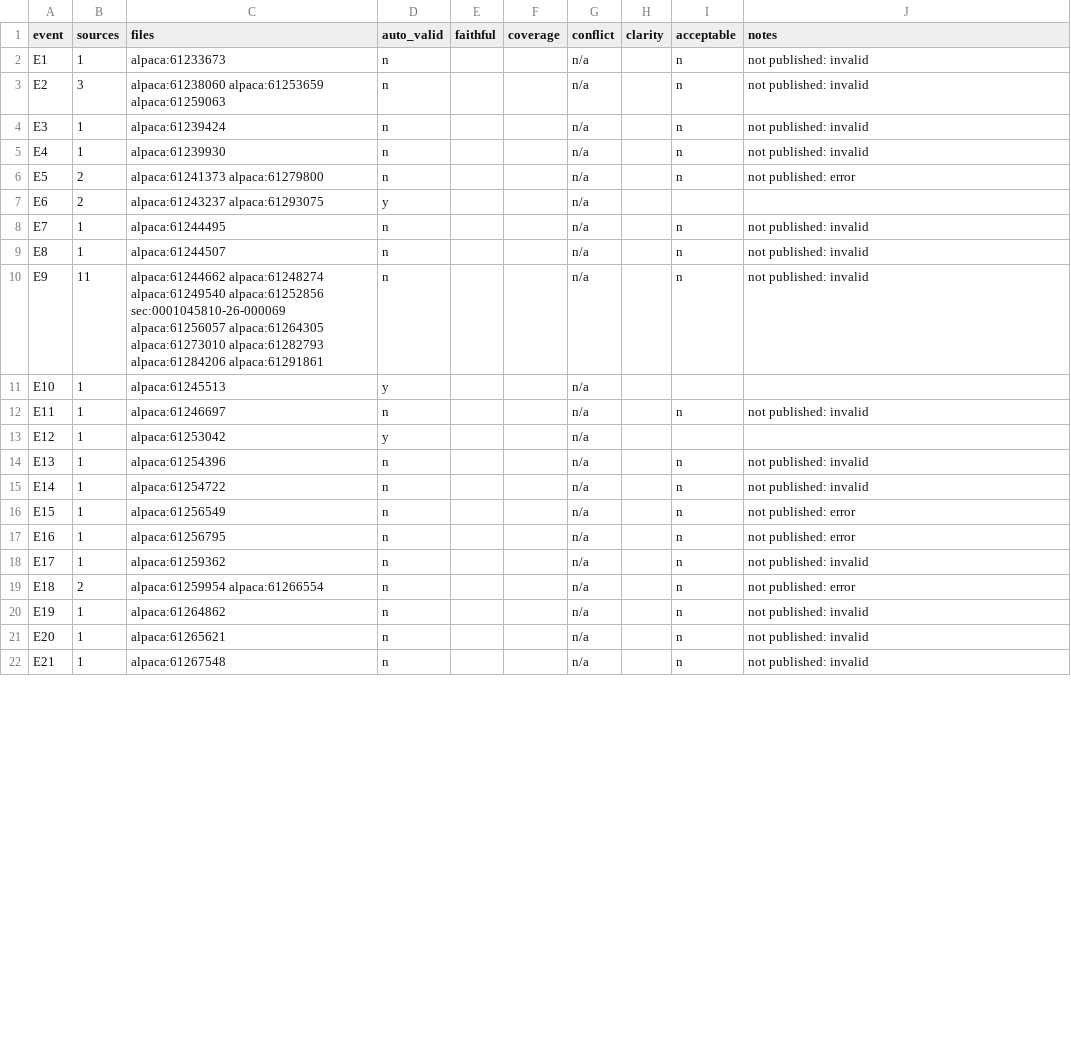
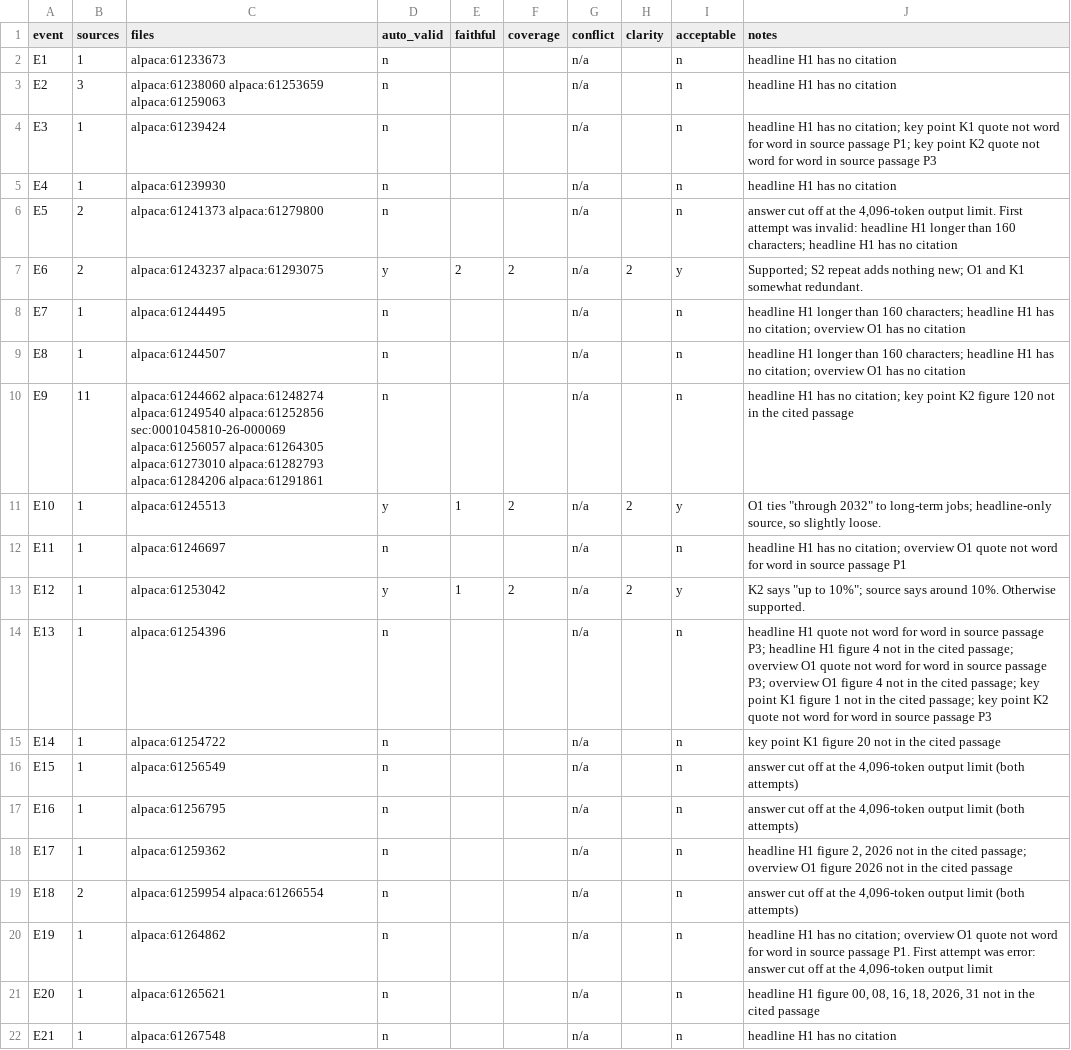
Before and after one commit to Qwenty228/GC1, a CSV file: SystemCode/evaluation/summarization/results/2026-10-19_2042_local-qwen2.5-7b-full_real-aug17_production_scores.csv, drawn as a sheet; only a part is shown; the diff covers the shown part only.

```diff
--- a/SystemCode/evaluation/summarization/results/2026-10-19_2042_local-qwen2.5-7b-full_real-aug17_production_scores.csv
+++ b/SystemCode/evaluation/summarization/results/2026-10-19_2042_local-qwen2.5-7b-full_real-aug17_production_scores.csv
@@ -1,22 +1,22 @@
 event,sources,files,auto_valid,faithful,coverage,conflict,clarity,acceptable,notes
-E1,1,alpaca:61233673,n,,,n/a,,n,not published: invalid
-E2,3,alpaca:61238060 alpaca:61253659 alpaca:61259063,n,,,n/a,,n,not published: invalid
-E3,1,alpaca:61239424,n,,,n/a,,n,not published: invalid
-E4,1,alpaca:61239930,n,,,n/a,,n,not published: invalid
-E5,2,alpaca:61241373 alpaca:61279800,n,,,n/a,,n,not published: error
-E6,2,alpaca:61243237 alpaca:61293075,y,,,n/a,,,
-E7,1,alpaca:61244495,n,,,n/a,,n,not published: invalid
-E8,1,alpaca:61244507,n,,,n/a,,n,not published: invalid
-E9,11,alpaca:61244662 alpaca:61248274 alpaca:61249540 alpaca:61252856 sec:0001045810-26-000069 alpaca:61256057 alpaca:61264305 alpaca:61273010 alpaca:61282793 alpaca:61284206 alpaca:61291861,n,,,n/a,,n,not published: invalid
-E10,1,alpaca:61245513,y,,,n/a,,,
-E11,1,alpaca:61246697,n,,,n/a,,n,not published: invalid
-E12,1,alpaca:61253042,y,,,n/a,,,
-E13,1,alpaca:61254396,n,,,n/a,,n,not published: invalid
-E14,1,alpaca:61254722,n,,,n/a,,n,not published: invalid
-E15,1,alpaca:61256549,n,,,n/a,,n,not published: error
-E16,1,alpaca:61256795,n,,,n/a,,n,not published: error
-E17,1,alpaca:61259362,n,,,n/a,,n,not published: invalid
-E18,2,alpaca:61259954 alpaca:61266554,n,,,n/a,,n,not published: error
-E19,1,alpaca:61264862,n,,,n/a,,n,not published: invalid
-E20,1,alpaca:61265621,n,,,n/a,,n,not published: invalid
-E21,1,alpaca:61267548,n,,,n/a,,n,not published: invalid
+E1,1,alpaca:61233673,n,,,n/a,,n,headline H1 has no citation
+E2,3,alpaca:61238060 alpaca:61253659 alpaca:61259063,n,,,n/a,,n,headline H1 has no citation
+E3,1,alpaca:61239424,n,,,n/a,,n,headline H1 has no citation; key point K1 quote not word for word in source passage P1; key point K2 quote not word for word in source passage P3
+E4,1,alpaca:61239930,n,,,n/a,,n,headline H1 has no citation
+E5,2,alpaca:61241373 alpaca:61279800,n,,,n/a,,n,"answer cut off at the 4,096-token output limit. First attempt was invalid: headline H1 longer than 160 characters; headline H1 has no citation"
+E6,2,alpaca:61243237 alpaca:61293075,y,2,2,n/a,2,y,Supported; S2 repeat adds nothing new; O1 and K1 somewhat redundant.
+E7,1,alpaca:61244495,n,,,n/a,,n,headline H1 longer than 160 characters; headline H1 has no citation; overview O1 has no citation
+E8,1,alpaca:61244507,n,,,n/a,,n,headline H1 longer than 160 characters; headline H1 has no citation; overview O1 has no citation
+E9,11,alpaca:61244662 alpaca:61248274 alpaca:61249540 alpaca:61252856 sec:0001045810-26-000069 alpaca:61256057 alpaca:61264305 alpaca:61273010 alpaca:61282793 alpaca:61284206 alpaca:61291861,n,,,n/a,,n,headline H1 has no citation; key point K2 figure 120 not in the cited passage
+E10,1,alpaca:61245513,y,1,2,n/a,2,y,"O1 ties ""through 2032"" to long-term jobs; headline-only source, so slightly loose."
+E11,1,alpaca:61246697,n,,,n/a,,n,headline H1 has no citation; overview O1 quote not word for word in source passage P1
+E12,1,alpaca:61253042,y,1,2,n/a,2,y,"K2 says ""up to 10%""; source says around 10%. Otherwise supported."
+E13,1,alpaca:61254396,n,,,n/a,,n,headline H1 quote not word for word in source passage P3; headline H1 figure 4 not in the cited passage; overview O1 quote not word for word in source passage P3; overview O1 figure 4 not in the cited passage; key point K1 figure 1 not in the cited passage; key point K2 quote not word for word in source passage P3
+E14,1,alpaca:61254722,n,,,n/a,,n,key point K1 figure 20 not in the cited passage
+E15,1,alpaca:61256549,n,,,n/a,,n,"answer cut off at the 4,096-token output limit (both attempts)"
+E16,1,alpaca:61256795,n,,,n/a,,n,"answer cut off at the 4,096-token output limit (both attempts)"
+E17,1,alpaca:61259362,n,,,n/a,,n,"headline H1 figure 2, 2026 not in the cited passage; overview O1 figure 2026 not in the cited passage"
+E18,2,alpaca:61259954 alpaca:61266554,n,,,n/a,,n,"answer cut off at the 4,096-token output limit (both attempts)"
+E19,1,alpaca:61264862,n,,,n/a,,n,"headline H1 has no citation; overview O1 quote not word for word in source passage P1. First attempt was error: answer cut off at the 4,096-token output limit"
+E20,1,alpaca:61265621,n,,,n/a,,n,"headline H1 figure 00, 08, 16, 18, 2026, 31 not in the cited passage"
+E21,1,alpaca:61267548,n,,,n/a,,n,headline H1 has no citation
```
Also changed, not shown: 17 edited cells elsewhere in this file, SystemCode/evaluation/summarization/results/2026-10-20_0426_local-qwen2.5-7b-full_real-aug17_no-filter_scores.csv, SystemCode/evaluation/summarization/results/2026-10-20_1031_local-qwen2.5-7b-full_fixtures-production_scores.csv, 1 other file.
